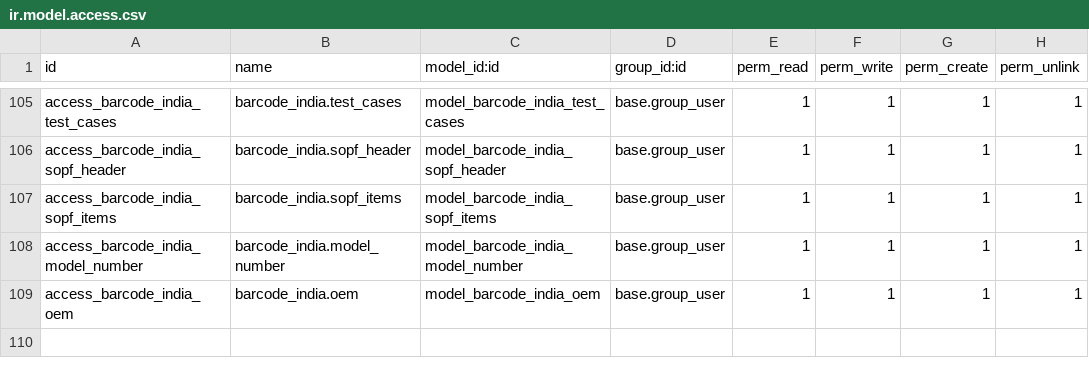
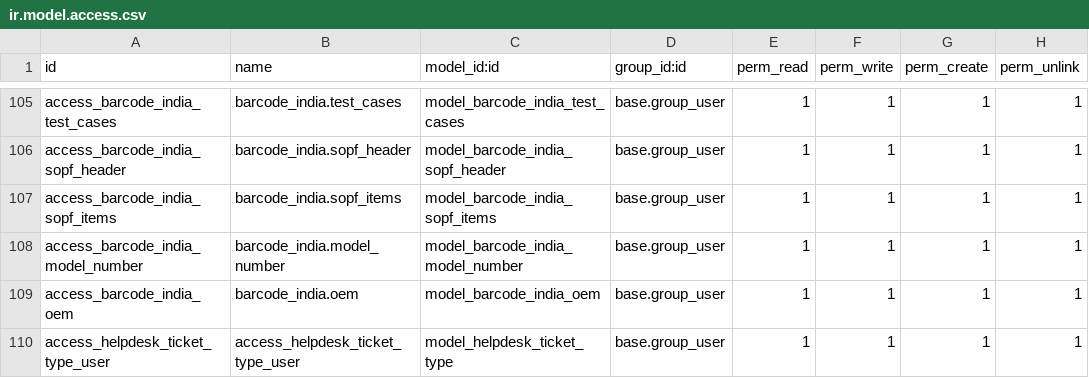
Before and after one commit to nitinthakur666/barcodev18internal, a CSV file: barcode_india/security/ir.model.access.csv, drawn as a sheet; only a part is shown, gaps mark what is left out; the diff names each change by its address in the sheet, - before the commit and + after, or states it on an @@ line.

Commit message:
ticket type issue

```diff
--- a/barcode_india/security/ir.model.access.csv
+++ b/barcode_india/security/ir.model.access.csv
+row 110: access_helpdesk_ticket_type_user | access_helpdesk_ticket_type_user | model_helpdesk_ticket_type | base.group_user | 1 | 1 | 1 | 1
```
Also changed, not shown: 5 other files.
